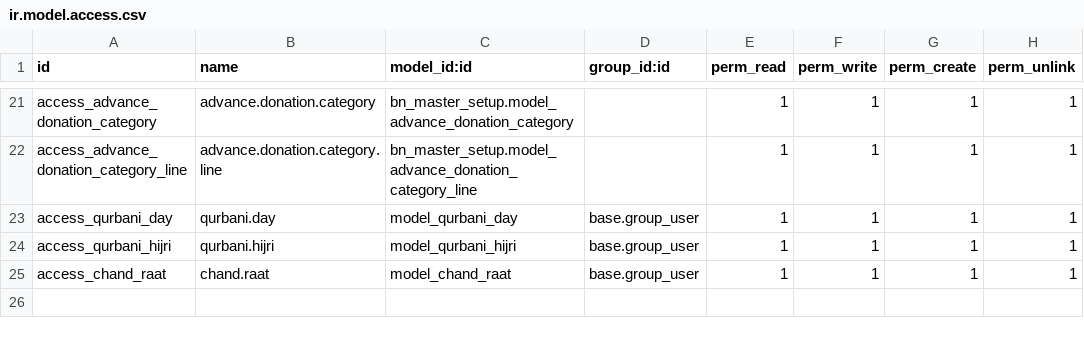
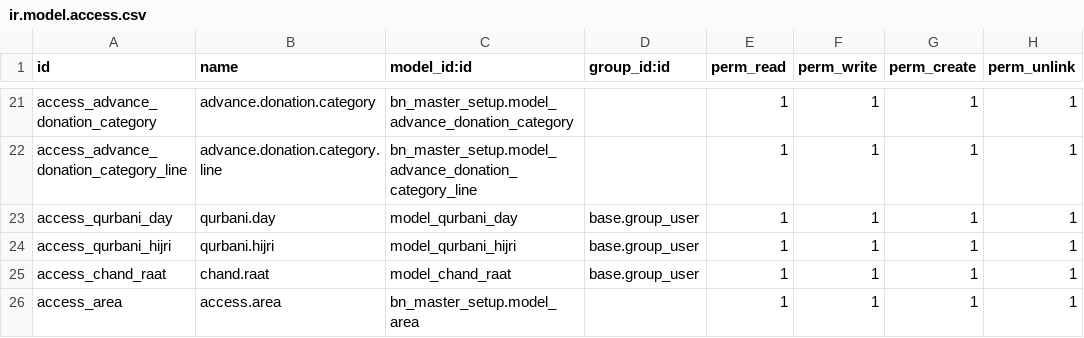
Before and after one commit to Saylani-Welfare-Trust/swit-odoo, a CSV file: custom-addons/bn_master_setup/security/ir.model.access.csv, drawn as a sheet; only a part is shown, gaps mark what is left out; the diff names each change by its address in the sheet, - before the commit and + after, or states it on an @@ line.

Commit message:
Update ir.model.access.csv

```diff
--- a/custom-addons/bn_master_setup/security/ir.model.access.csv
+++ b/custom-addons/bn_master_setup/security/ir.model.access.csv
+row 26: access_area | access.area | bn_master_setup.model_area |  | 1 | 1 | 1 | 1
```
